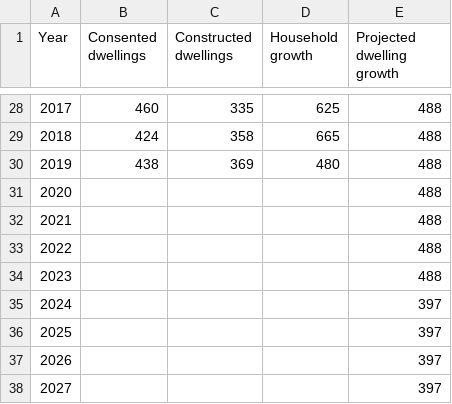
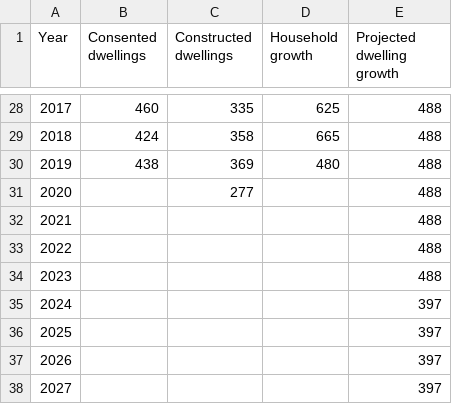
Before and after one commit to nathanstockerDCC/PlotlyGraphs, a CSV file: data/BCsAndPopulationGraph.csv, drawn as a sheet; only a part is shown, gaps mark what is left out.

```diff
--- a/data/BCsAndPopulationGraph.csv
+++ b/data/BCsAndPopulationGraph.csv
@@ -30,3 +30,3 @@ Year,Consented dwellings,Constructed dwellings,Household growth,Projected dwelli
 2019,438,369,480,488
-2020,,,,488
+2020,,277,,488
 2021,,,,488
```
Also changed, not shown: data/CitywideBCdataMonthly.csv, data/DwellingsCCCd.csv, 4 other files.
